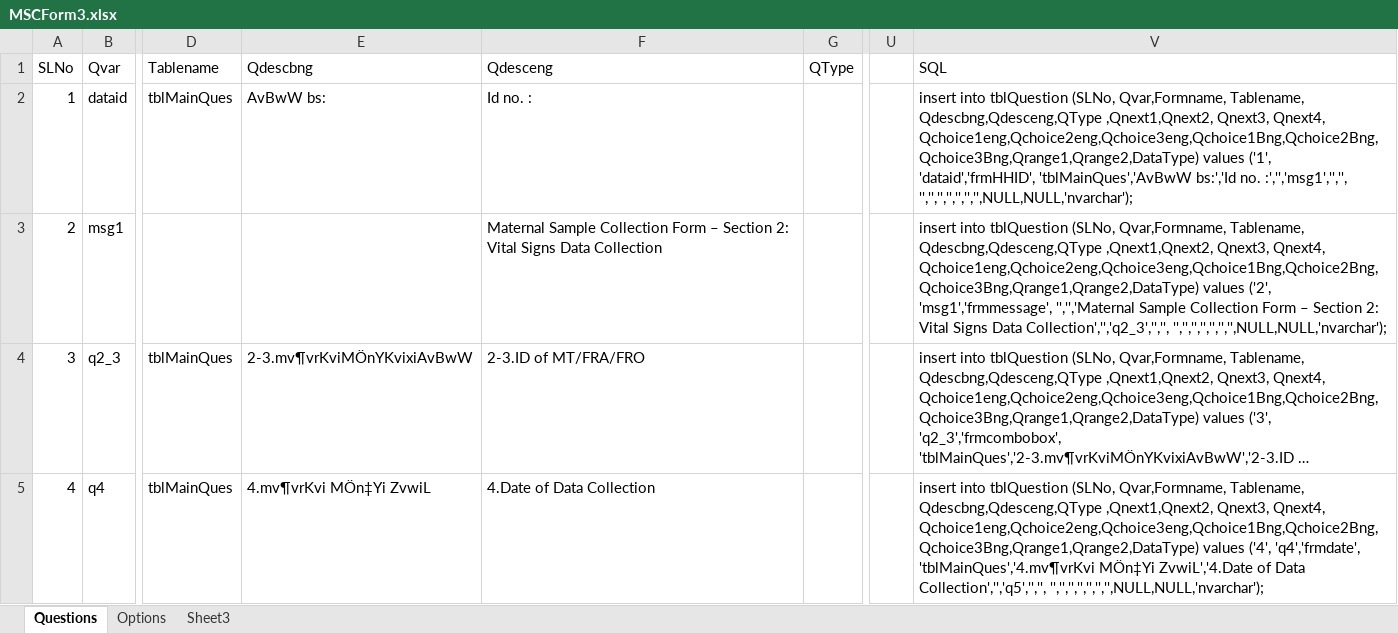
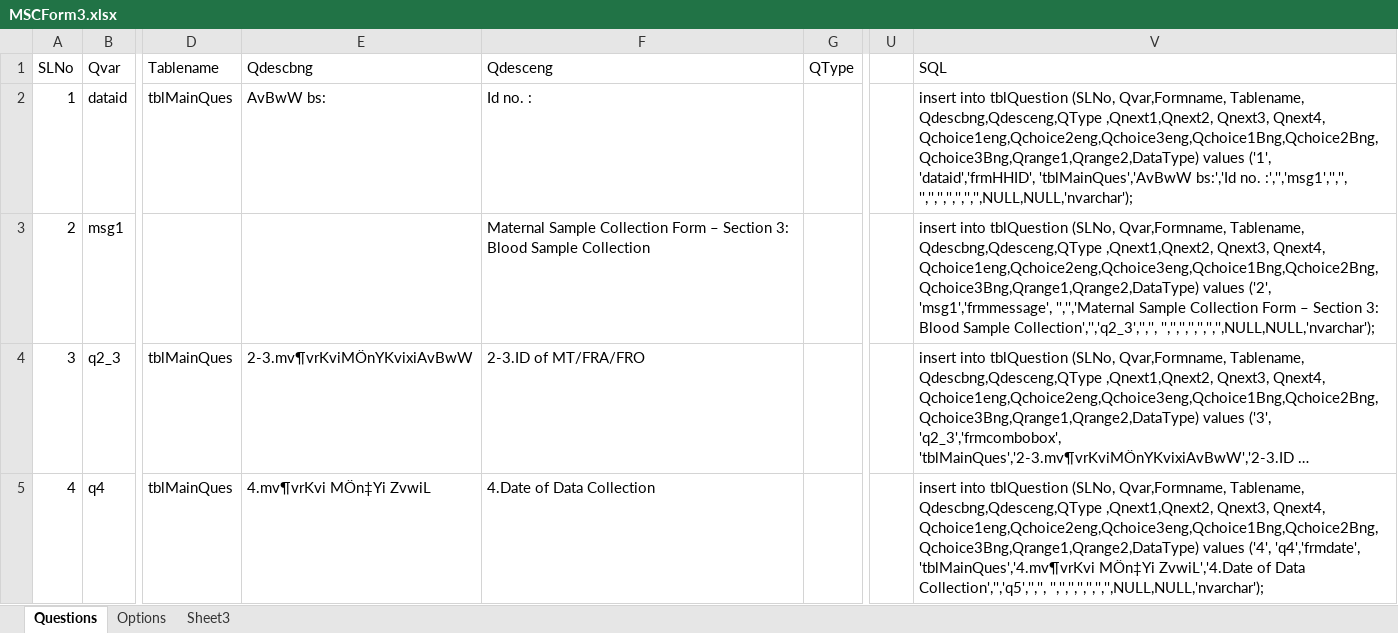
Before and after one commit to aumiaik7/icddrb-BloodSampleMother, an Excel workbook: DB and Documents/MSCForm3.xlsx, sheet Questions, drawn as a sheet; only a part is shown, gaps mark what is left out; long unchanged cells end in …; values as stored, in another font and other column widths than the file's, no borders; the diff names each change by its address in the sheet, - before the commit and + after, or states it on an @@ line.

```diff
--- a/DB and Documents/MSCForm3.xlsx (sheet Questions)
+++ b/DB and Documents/MSCForm3.xlsx (sheet Questions)
-F3 (Qdesceng): …– Section 2: Vital Signs Data Collection
+F3 (Qdesceng): …– Section 3: Blood Sample Collection
-V3 (SQL): …– Section 2: Vital Signs Data Collection','','q2_3','','', '','','','','','','',NULL,NULL,'nvarchar');
+V3 (SQL): …– Section 3: Blood Sample Collection','','q2_3','','', '','','','','','','',NULL,NULL,'nvarchar');
```
Also changed, not shown: 1 other file.
